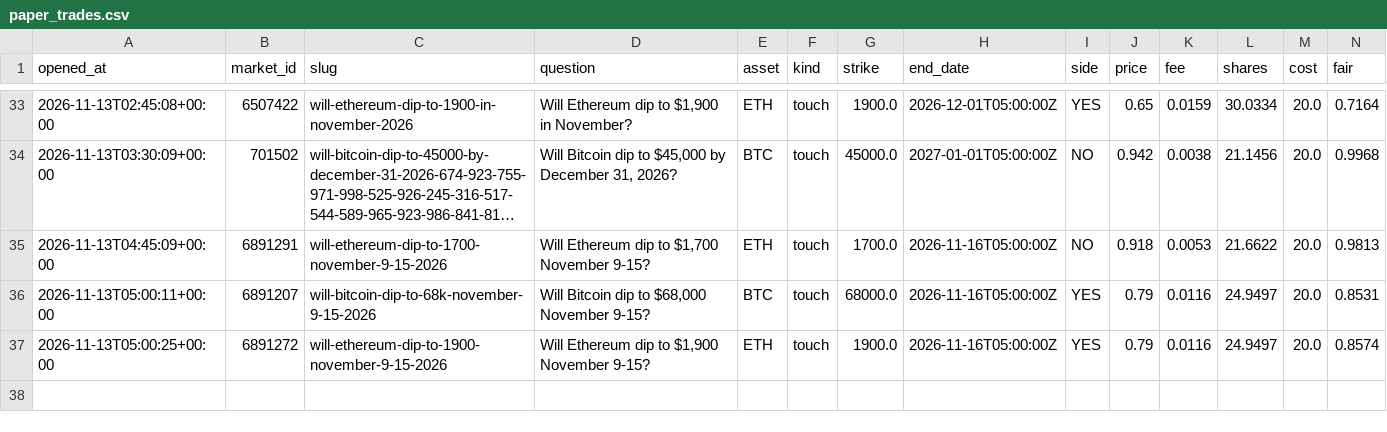
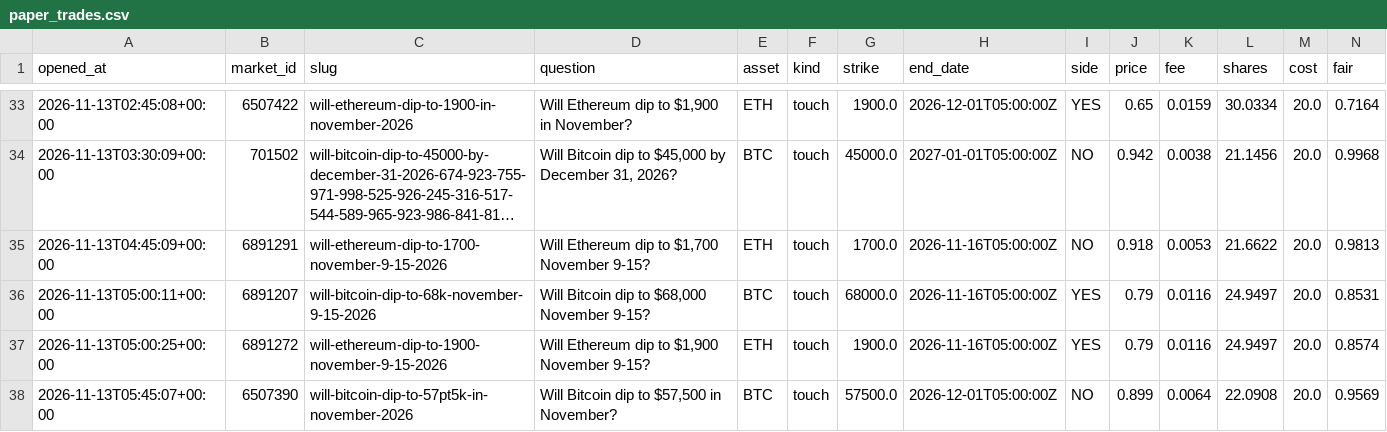
Before and after one commit to Chum1286/polymarket-paper-bot., a CSV file: data_atm/paper_trades.csv, drawn as a sheet; only a part is shown, gaps mark what is left out; long unchanged cells end in …; rows hold the shown columns only; the diff names each change by its address in the sheet, - before the commit and + after, or states it on an @@ line.

Commit message:
paper bot run 2026-11-13T05:45Z

```diff
--- a/data_atm/paper_trades.csv
+++ b/data_atm/paper_trades.csv
+row 38: 2026-11-13T05:45:07+00:00 | 6507390 | will-bitcoin-dip-to-57pt5k-in-november-2026 | Will Bitcoin dip to $57,500 in November? | BTC | touch | 57500.0 | 2026-12-01T05:00:00Z | NO | 0.899 | 0.0064 | 22.0908 | 20.0 | 0.9569
```
Also changed, not shown: 2 other files.
